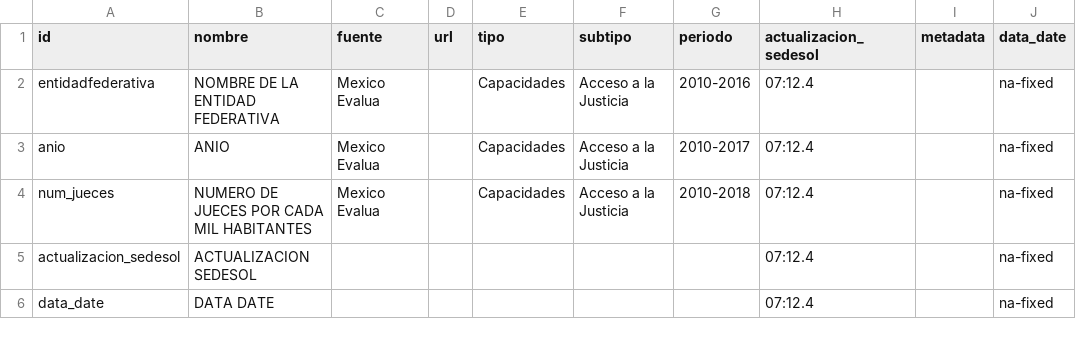
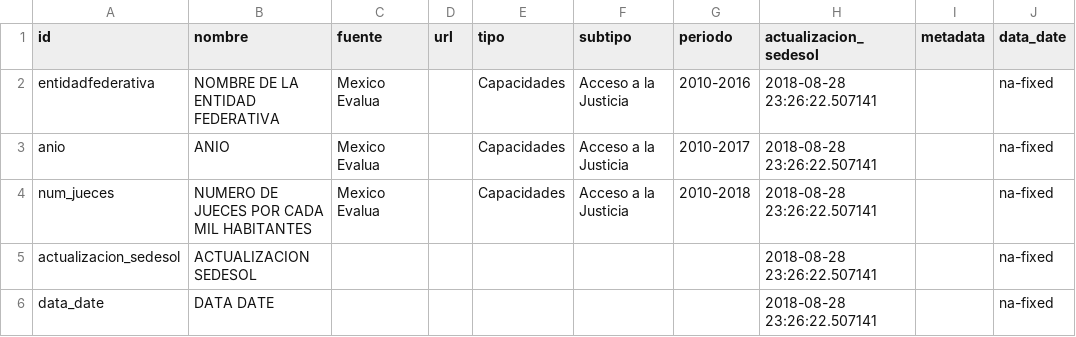
Before and after one commit to plataformapreventiva/politica_preventiva, a CSV file: politica_preventiva/pipelines/ingest/common/dictionaries/inegi_jueces_dic.csv, drawn as a sheet.

Commit message:
re-add pipeline inegi_jueces

```diff
--- a/politica_preventiva/pipelines/ingest/common/dictionaries/inegi_jueces_dic.csv
+++ b/politica_preventiva/pipelines/ingest/common/dictionaries/inegi_jueces_dic.csv
@@ -1,6 +1,6 @@
 id|nombre|fuente|url|tipo|subtipo|periodo|actualizacion_sedesol|metadata|data_date
-entidadfederativa|NOMBRE DE LA ENTIDAD FEDERATIVA|Mexico Evalua||Capacidades|Acceso a la Justicia|2010-2016|07:12.4||na-fixed
-anio|ANIO|Mexico Evalua||Capacidades|Acceso a la Justicia|2010-2017|07:12.4||na-fixed
-num_jueces|NUMERO DE JUECES POR CADA MIL HABITANTES|Mexico Evalua||Capacidades|Acceso a la Justicia|2010-2018|07:12.4||na-fixed
-actualizacion_sedesol|ACTUALIZACION SEDESOL||||||07:12.4||na-fixed
-data_date|DATA DATE||||||07:12.4||na-fixed
+entidadfederativa|NOMBRE DE LA ENTIDAD FEDERATIVA|Mexico Evalua||Capacidades|Acceso a la Justicia|2010-2016|2018-08-28 23:26:22.507141||na-fixed
+anio|ANIO|Mexico Evalua||Capacidades|Acceso a la Justicia|2010-2017|2018-08-28 23:26:22.507141||na-fixed
+num_jueces|NUMERO DE JUECES POR CADA MIL HABITANTES|Mexico Evalua||Capacidades|Acceso a la Justicia|2010-2018|2018-08-28 23:26:22.507141||na-fixed
+actualizacion_sedesol|ACTUALIZACION SEDESOL||||||2018-08-28 23:26:22.507141||na-fixed
+data_date|DATA DATE||||||2018-08-28 23:26:22.507141||na-fixed
```
Also changed, not shown: 3 other files.
